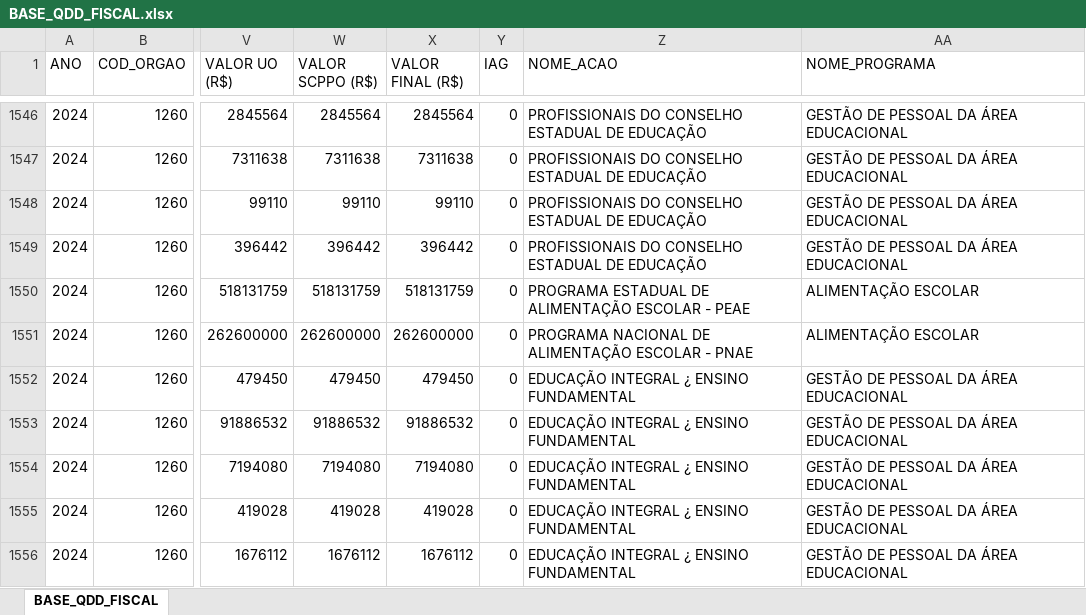
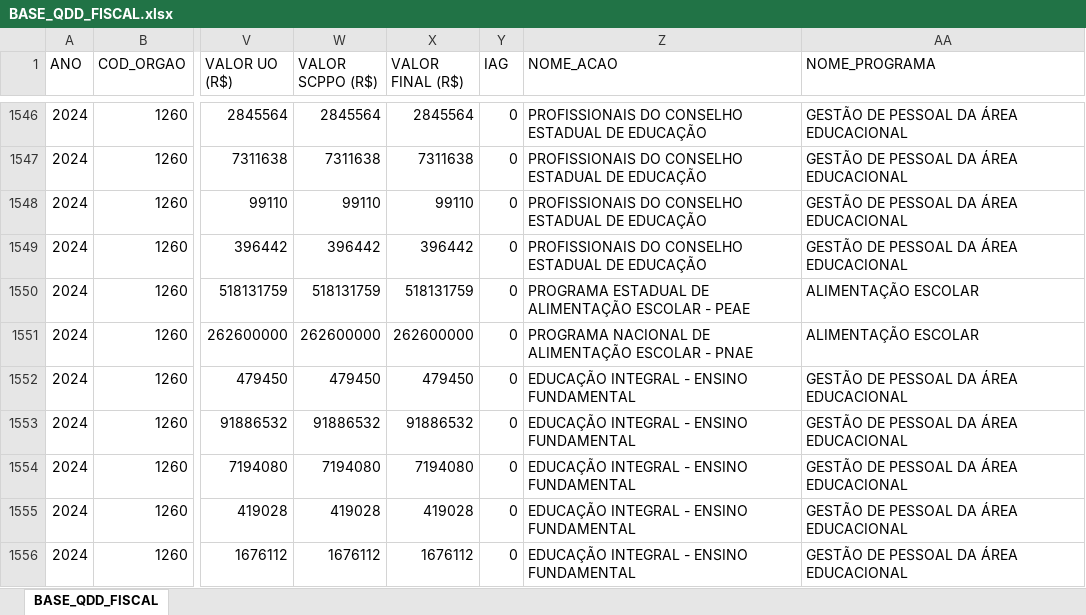
Before and after one commit to splor-mg/volumes-loa, an Excel workbook: bancos/SISOR/BASE_QDD_FISCAL.xlsx, sheet BASE_QDD_FISCAL, drawn as a sheet; only a part is shown, gaps mark what is left out; values as stored, in another font and other column widths than the file's, no borders; the diff covers the shown part only; the diff names each change by its address in the sheet, - before the commit and + after, or states it on an @@ line.

```diff
--- a/bancos/SISOR/BASE_QDD_FISCAL.xlsx (sheet BASE_QDD_FISCAL)
+++ b/bancos/SISOR/BASE_QDD_FISCAL.xlsx (sheet BASE_QDD_FISCAL)
-Z1552:Z1556 (NOME_ACAO): EDUCAÇÃO INTEGRAL ¿ ENSINO FUNDAMENTAL
+Z1552:Z1556 (NOME_ACAO): EDUCAÇÃO INTEGRAL - ENSINO FUNDAMENTAL
```
Also changed, not shown: 1 removed row and 49 edited cells elsewhere in this sheet, bancos/SISOR/BASE_CATEGORIA_PESSOAL.xlsx, bancos/SISOR/BASE_DETALHAMENTO_OBRAS.xlsx, 6 other files.
